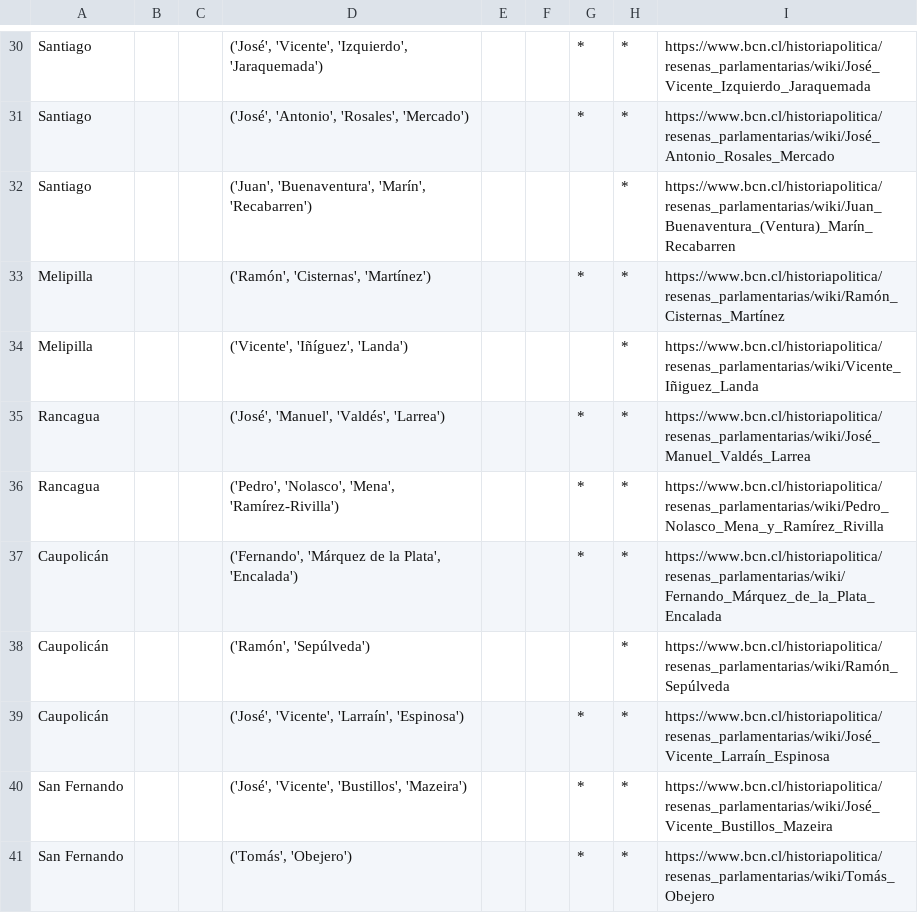
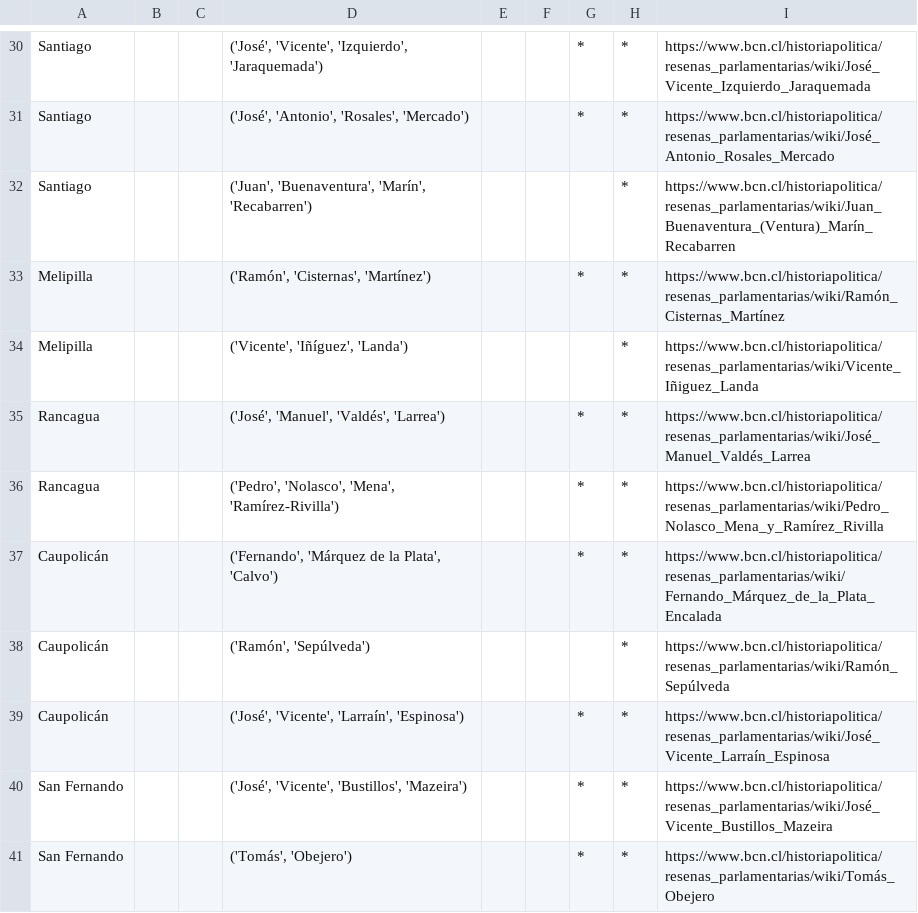
Before and after one commit to sebastianriffo/congreso, a CSV file: repo_mapas/input/parlamentarias/1828-1891/1837/Eleccion1837_Distrito_electos.csv, drawn as a sheet; only a part is shown, gaps mark what is left out.

```diff
--- a/repo_mapas/input/parlamentarias/1828-1891/1837/Eleccion1837_Distrito_electos.csv
+++ b/repo_mapas/input/parlamentarias/1828-1891/1837/Eleccion1837_Distrito_electos.csv
@@ -36,3 +36,3 @@ Rancagua,,,"('José', 'Manuel', 'Valdés', 'Larrea')",,,*,*,https://www.bcn.cl/h
 Rancagua,,,"('Pedro', 'Nolasco', 'Mena', 'Ramírez-Rivilla')",,,*,*,https://www.bcn.cl/historiapolitica/resenas_parlamentarias/wiki/Pedro_Nolasco_Mena_y_Ramírez_Rivilla
-Caupolicán,,,"('Fernando', 'Márquez de la Plata', 'Encalada')",,,*,*,https://www.bcn.cl/historiapolitica/resenas_parlamentarias/wiki/Fernando_Márquez_de_la_Plata_Encalada
+Caupolicán,,,"('Fernando', 'Márquez de la Plata', 'Calvo')",,,*,*,https://www.bcn.cl/historiapolitica/resenas_parlamentarias/wiki/Fernando_Márquez_de_la_Plata_Encalada
 Caupolicán,,,"('Ramón', 'Sepúlveda')",,,,*,https://www.bcn.cl/historiapolitica/resenas_parlamentarias/wiki/Ramón_Sepúlveda
```
Also changed, not shown: repo_mapas/input/parlamentarias/1828-1891/1831/Eleccion1831_Distrito_electos.csv, repo_mapas/input/parlamentarias/1828-1891/1834/Eleccion1834_Distrito_electos.csv, 46 other files.
